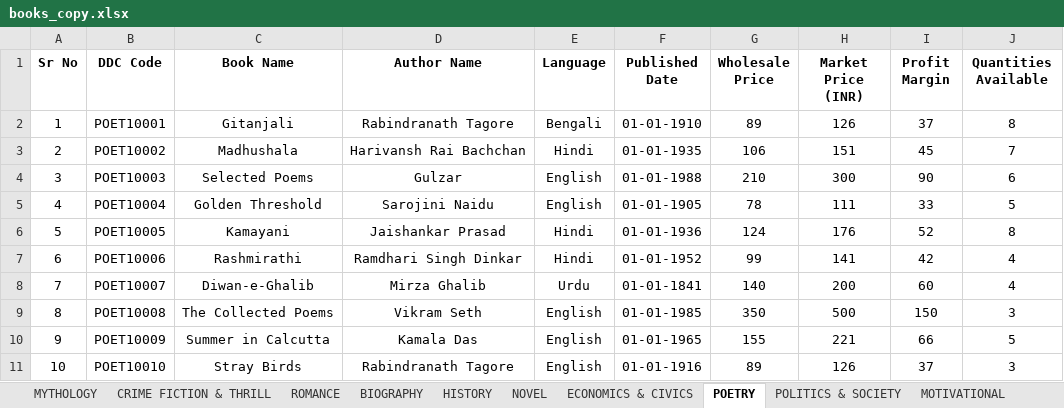
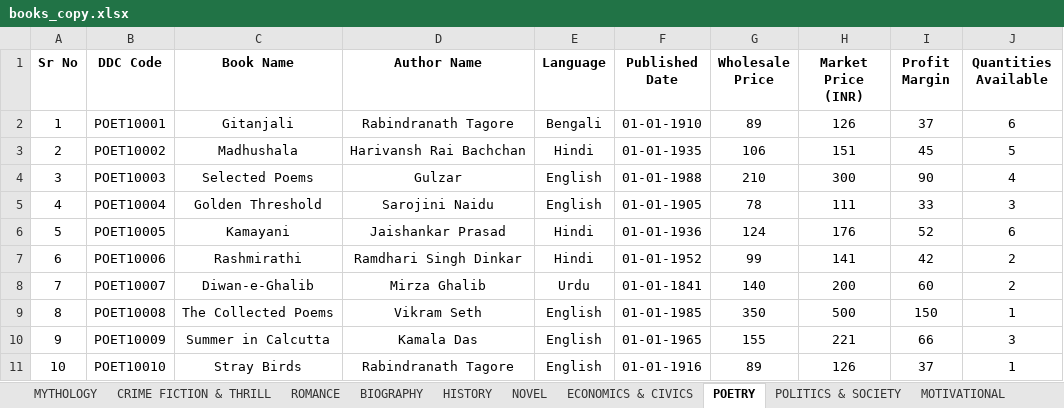
Before and after one commit to MJJ-TechWorld/Lib_Mgmt_Sys, an Excel workbook: books_store/books_copy.xlsx, sheet POETRY, drawn as a sheet; values as stored, in another font and other column widths than the file's, no borders; the diff names each change by its address in the sheet, - before the commit and + after, or states it on an @@ line.

```diff
--- a/books_store/books_copy.xlsx (sheet POETRY)
+++ b/books_store/books_copy.xlsx (sheet POETRY)
-J2 (Quantities Available): 8
+J2 (Quantities Available): 6
-J3 (Quantities Available): 7
+J3 (Quantities Available): 5
-J4 (Quantities Available): 6
+J4 (Quantities Available): 4
-J5 (Quantities Available): 5
+J5 (Quantities Available): 3
-J6 (Quantities Available): 8
+J6 (Quantities Available): 6
-J7:J8 (Quantities Available): 4
+J7:J8 (Quantities Available): 2
-J9 (Quantities Available): 3
+J9 (Quantities Available): 1
-J10 (Quantities Available): 5
+J10 (Quantities Available): 3
-J11 (Quantities Available): 3
+J11 (Quantities Available): 1
```
Also changed, not shown: sheet HISTORY, sheet ROMANCE, sheet MOTIVATIONAL, sheet NOVEL, sheet ECONOMICS & CIVICS, sheet BIOGRAPHY, 3 more sheets, 1 other file.
